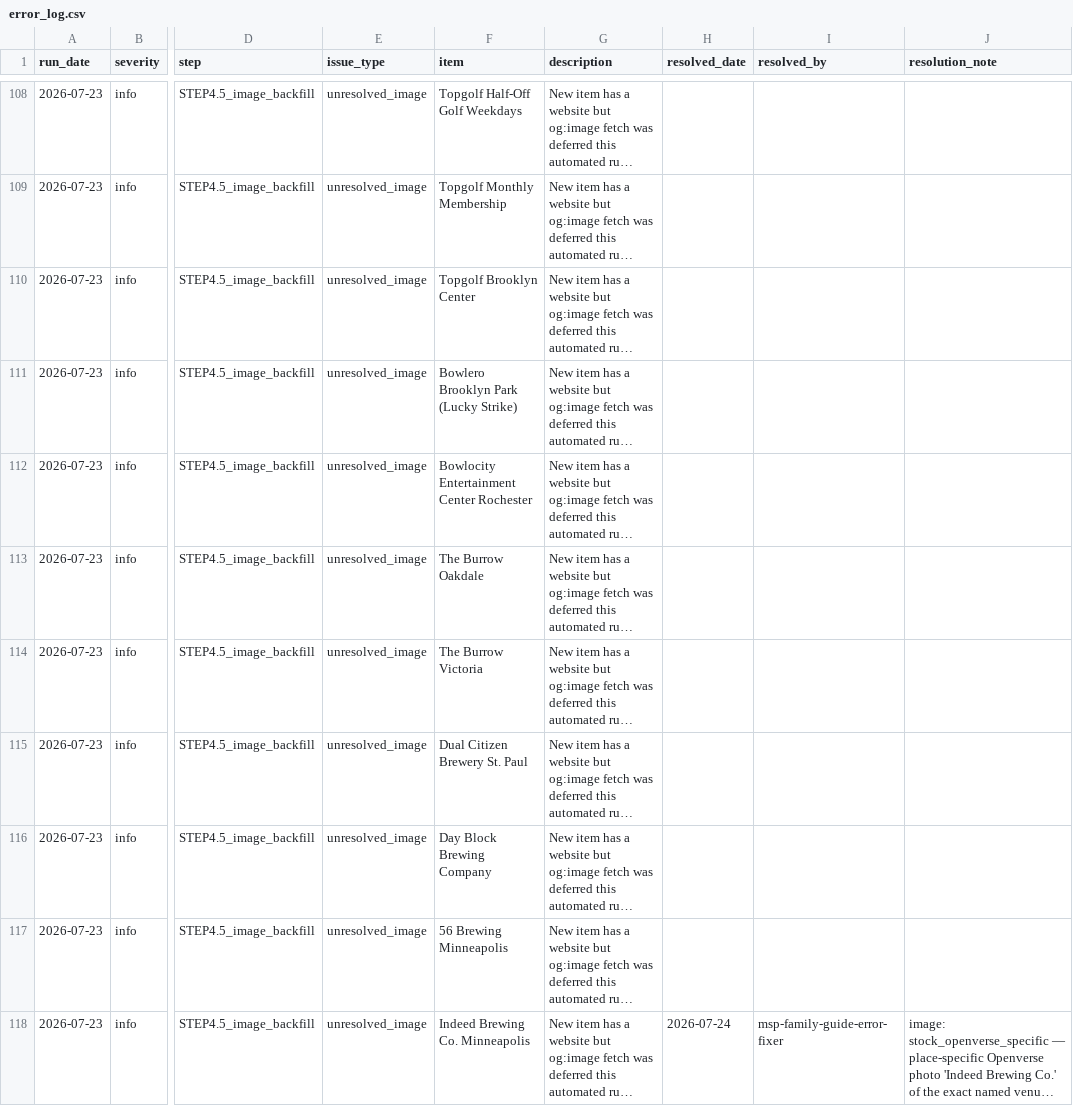
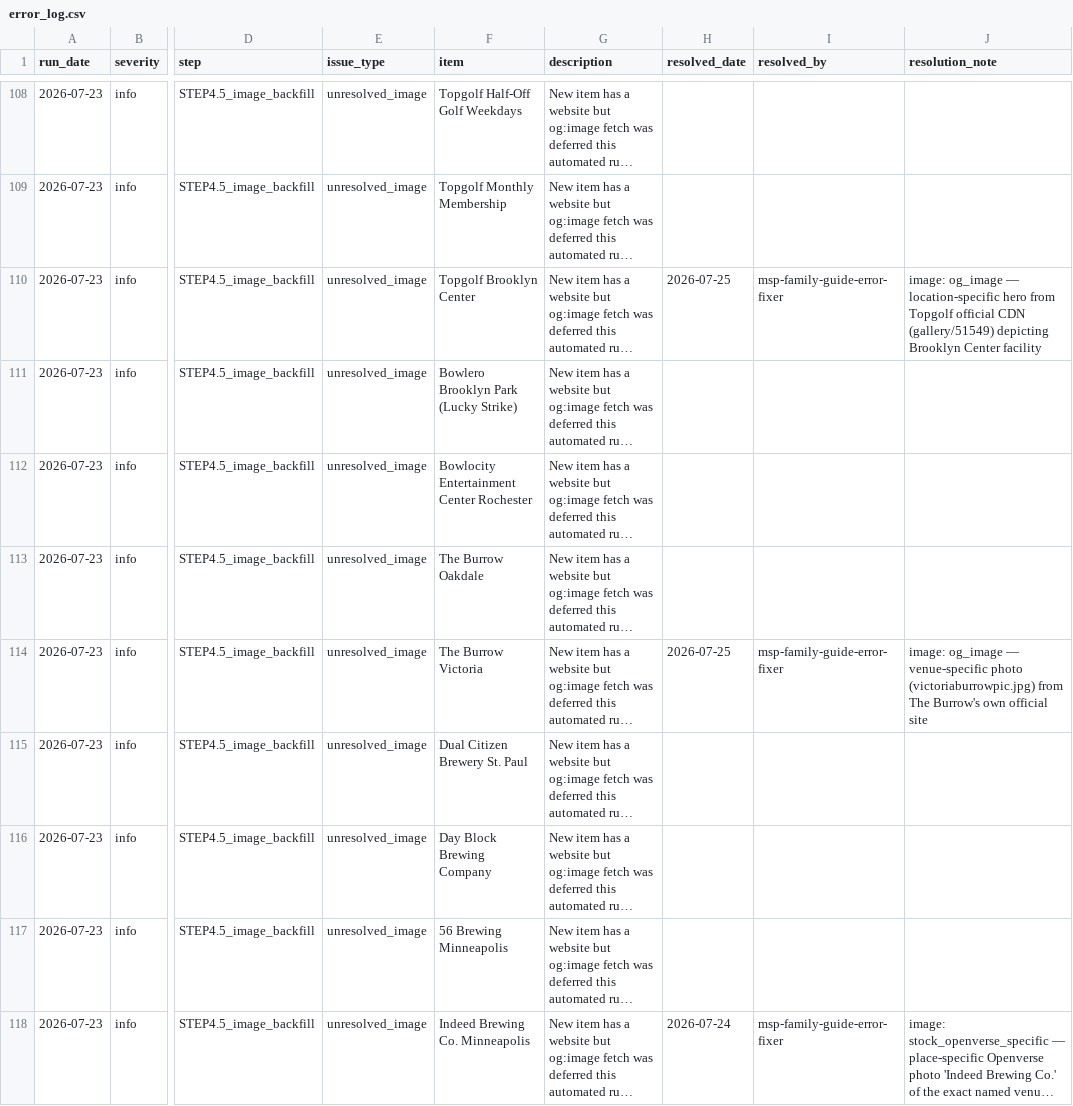
Before and after one commit to avlhohn/msp-family-feed, a CSV file: error_log.csv, drawn as a sheet; only a part is shown, gaps mark what is left out; long unchanged cells end in …; the diff covers the shown part only; the diff names each change by its address in the sheet, - before the commit and + after, or states it on an @@ line.

Commit message:
Error log fixer 2026-07-25

```diff
--- a/error_log.csv
+++ b/error_log.csv
-H110 (resolved_date): (empty)
+H110 (resolved_date): 2026-07-25
-I110 (resolved_by): (empty)
+I110 (resolved_by): msp-family-guide-error-fixer
-J110 (resolution_note): (empty)
+J110 (resolution_note): image: og_image — location-specific hero from Topgolf official CDN (gallery/51549) depicting Brooklyn Center facility
-H114 (resolved_date): (empty)
+H114 (resolved_date): 2026-07-25
-I114 (resolved_by): (empty)
+I114 (resolved_by): msp-family-guide-error-fixer
-J114 (resolution_note): (empty)
+J114 (resolution_note): image: og_image — venue-specific photo (victoriaburrowpic.jpg) from The Burrow's own official site
```
Also changed, not shown: 1 added row and 60 edited cells elsewhere in this file.
